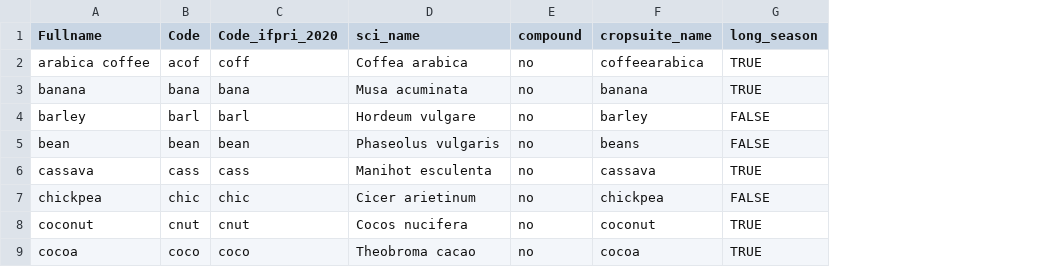
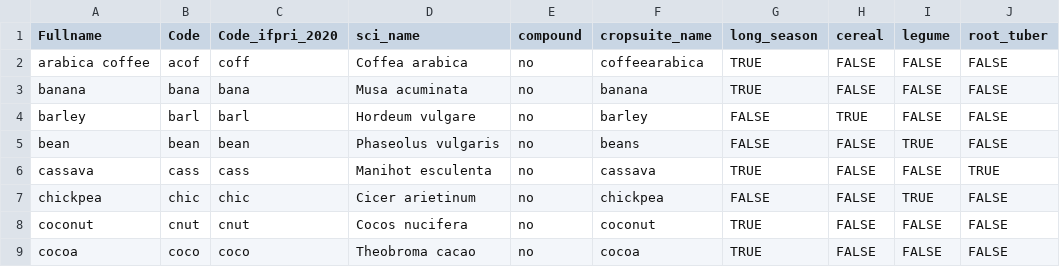
Before and after one commit to AdaptationAtlas/hazards_prototype, a CSV file: metadata/SpamCodes.csv, drawn as a sheet; only a part is shown; the diff names each change by its address in the sheet, - before the commit and + after, or states it on an @@ line.

Commit message:
crop group cols added

```diff
--- a/metadata/SpamCodes.csv
+++ b/metadata/SpamCodes.csv
+column H (cereal), rows 2-9: FALSE | FALSE | TRUE | FALSE | FALSE | FALSE | FALSE | FALSE
+column I (legume), rows 2-9: FALSE | FALSE | FALSE | TRUE | FALSE | TRUE | FALSE | FALSE
+column J (root_tuber), rows 2-9: FALSE | FALSE | FALSE | FALSE | TRUE | FALSE | FALSE | FALSE
```
